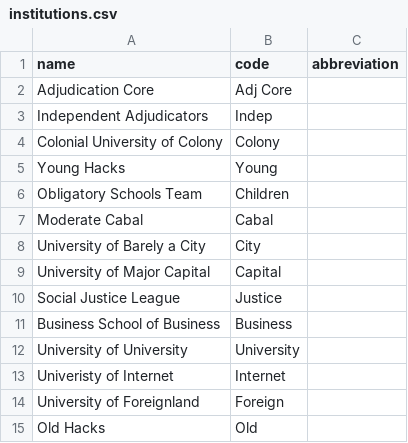
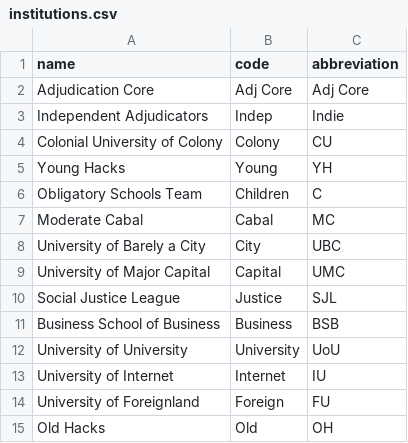
Before and after one commit to TabbycatDebate/tabbycat, a CSV file: data/dummy/institutions.csv, drawn as a sheet.

Commit message:
Fixes to dummy data
Signed-off-by: Philip Belesky <contact@philipbelesky.com>

```diff
--- a/data/dummy/institutions.csv
+++ b/data/dummy/institutions.csv
@@ -1,15 +1,15 @@
 name,code,abbreviation
-Adjudication Core,Adj Core
-Independent Adjudicators,Indep
-Colonial University of Colony,Colony
-Young Hacks,Young
-Obligatory Schools Team,Children
-Moderate Cabal,Cabal
-University of Barely a City,City
-University of Major Capital,Capital
-Social Justice League,Justice
-Business School of Business,Business
-University of University,University
-Univeristy of Internet,Internet
-University of Foreignland,Foreign
-Old Hacks, Old
+Adjudication Core,Adj Core,Adj Core,
+Independent Adjudicators,Indep,Indie,
+Colonial University of Colony,Colony,CU,
+Young Hacks,Young,YH,
+Obligatory Schools Team,Children,C,
+Moderate Cabal,Cabal,MC,
+University of Barely a City,City,UBC,
+University of Major Capital,Capital,UMC,
+Social Justice League,Justice,SJL,
+Business School of Business,Business,BSB,
+University of University,University,UoU,
+University of Internet,Internet,IU,
+University of Foreignland,Foreign,FU,
+Old Hacks, Old,OH,
```
Also changed, not shown: data/dummy/speakers.csv.
